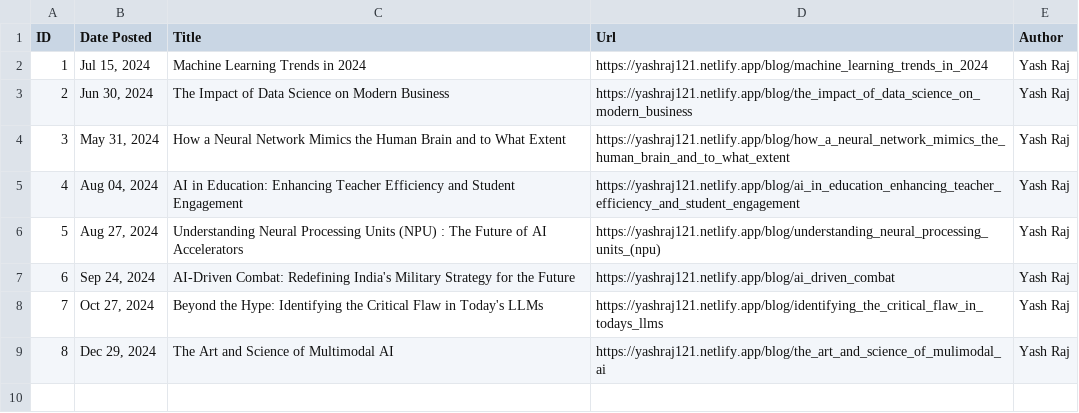
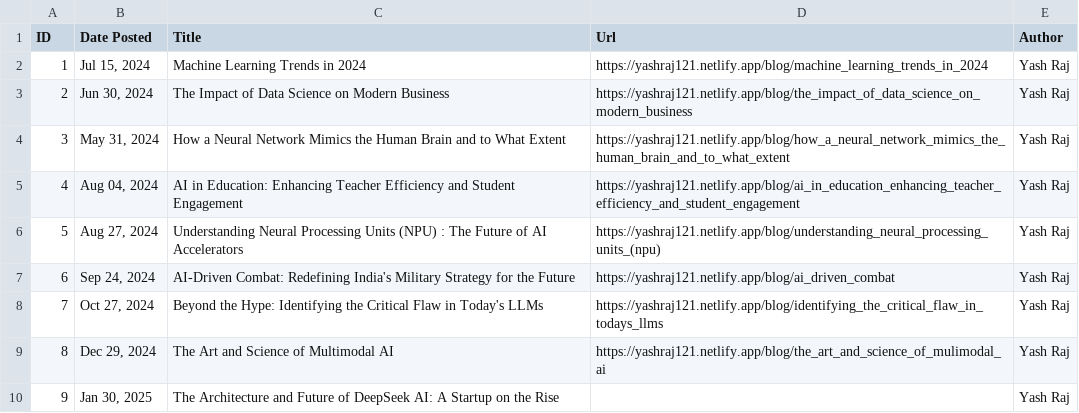
Before and after one commit to yash-raj202134/portfolio, a CSV file: blog/bloglists.csv, drawn as a sheet.

Commit message:
new blog id 9 registered

```diff
--- a/blog/bloglists.csv
+++ b/blog/bloglists.csv
@@ -9 +9,2 @@ ID,Date Posted,Title,Url,Author
 8,"Dec 29, 2024",The Art and Science of Multimodal AI,https://yashraj121.netlify.app/blog/the_art_and_science_of_mulimodal_ai,Yash Raj
+9,"Jan 30, 2025",The Architecture and Future of DeepSeek AI: A Startup on the Rise,,Yash Raj
```
